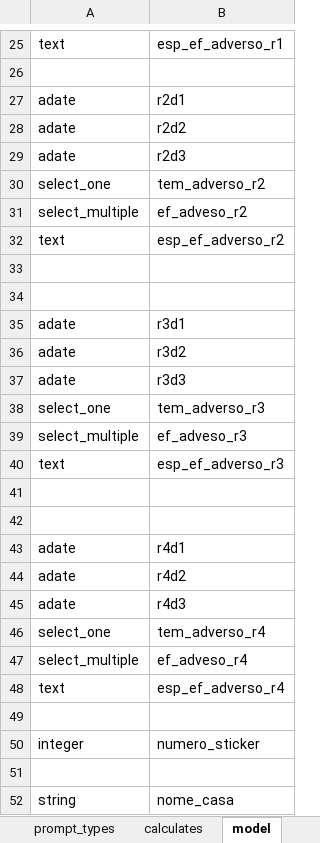
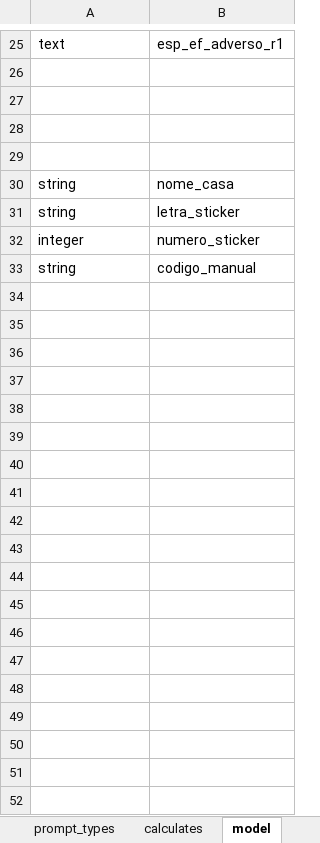
Before and after one commit to dotieono/app-designer, an Excel workbook: app/config/tables/QPS/forms/inscricao/inscricao.xlsx, sheet model, drawn as a sheet; only a part is shown, gaps mark what is left out; values as stored, in another font and other column widths than the file's, no borders; removed rows and columns are numbered as before the commit, all else as after; the diff names each change by its address in the sheet, - before the commit and + after, or states it on an @@ line.

```diff
--- a/app/config/tables/QPS/forms/inscricao/inscricao.xlsx (sheet model)
+++ b/app/config/tables/QPS/forms/inscricao/inscricao.xlsx (sheet model)
-row 27: adate | r2d1
-row 28: adate | r2d2
-row 29: adate | r2d3
-row 30: select_one | tem_adverso_r2
-row 31: select_multiple | ef_adveso_r2
-row 32: text | esp_ef_adverso_r2
-row 35: adate | r3d1
-row 36: adate | r3d2
-row 37: adate | r3d3
-row 38: select_one | tem_adverso_r3
-row 39: select_multiple | ef_adveso_r3
-row 40: text | esp_ef_adverso_r3
-row 41: (empty)
-row 42: (empty)
-row 43: adate | r4d1
-row 44: adate | r4d2
-row 45: adate | r4d3
-row 46: select_one | tem_adverso_r4
-row 47: select_multiple | ef_adveso_r4
-row 48: text | esp_ef_adverso_r4
-row 49: (empty)
+row 31: string | letra_sticker
@@ row 50 moved to row 32: integer @@
+row 33: string | codigo_manual
```
Also changed, not shown: sheet survey, sheet calculates, sheet queries, app/config/tables/Avaliacao_qps/forms/Avaliacao_qps/Avaliacao_qps.xlsx, app/config/tables/QPS/forms/QPS/QPS.xlsx, 10 other files.
